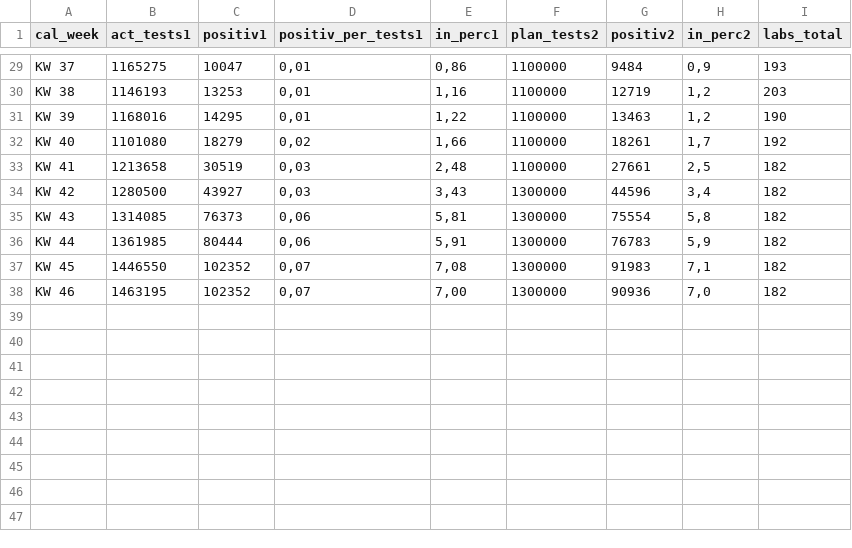
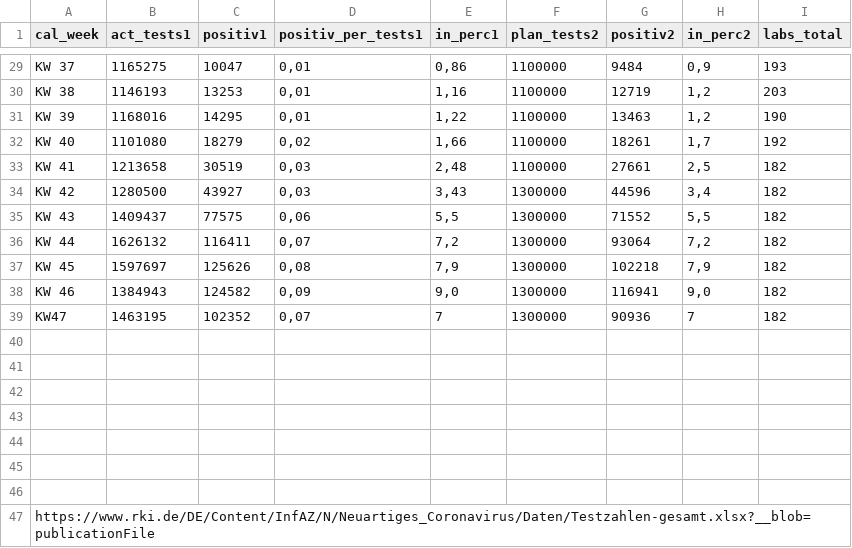
Before and after one commit to futurenowx/Covid19, a CSV file: intensiv_/data/act/covid_germany_all.csv, drawn as a sheet; only a part is shown, gaps mark what is left out; the diff covers the shown part only.

```diff
--- a/intensiv_/data/act/covid_germany_all.csv
+++ b/intensiv_/data/act/covid_germany_all.csv
@@ -34,5 +34,14 @@ KW 41;1213658;30519;0,03;2,48;1100000;27661;2,5;182
 KW 42;1280500;43927;0,03;3,43;1300000;44596;3,4;182
-KW 43;1314085;76373;0,06;5,81;1300000;75554;5,8;182
-KW 44;1361985;80444;0,06;5,91;1300000;76783;5,9;182
-KW 45;1446550;102352;0,07;7,08;1300000;91983;7,1;182
-KW 46;1463195;102352;0,07;7,00;1300000;90936;7,0;182
+KW 43;1409437;77575;0,06;5,5;1300000;71552;5,5;182
+KW 44;1626132;116411;0,07;7,2;1300000;93064;7,2;182
+KW 45;1597697;125626;0,08;7,9;1300000;102218;7,9;182
+KW 46;1384943;124582;0,09;9,0;1300000;116941;9,0;182
+KW47;1463195;102352;0,07;7;1300000;90936;7;182
+;;;;;;;;
+;;;;;;;;
+;;;;;;;;
+;;;;;;;;
+;;;;;;;;
+;;;;;;;;
+;;;;;;;;
+https://www.rki.de/DE/Content/InfAZ/N/Neuartiges_Coronavirus/Daten/Testzahlen-gesamt.xlsx?__blob=publicationFile;;;;;;;;
```
Also changed, not shown: 22 edited cells elsewhere in this file, intensiv_/data/act/german_conf_heald_death_data.csv, intensiv_/data/act/german_counties_conf_heald_death.csv, 3 other files.
